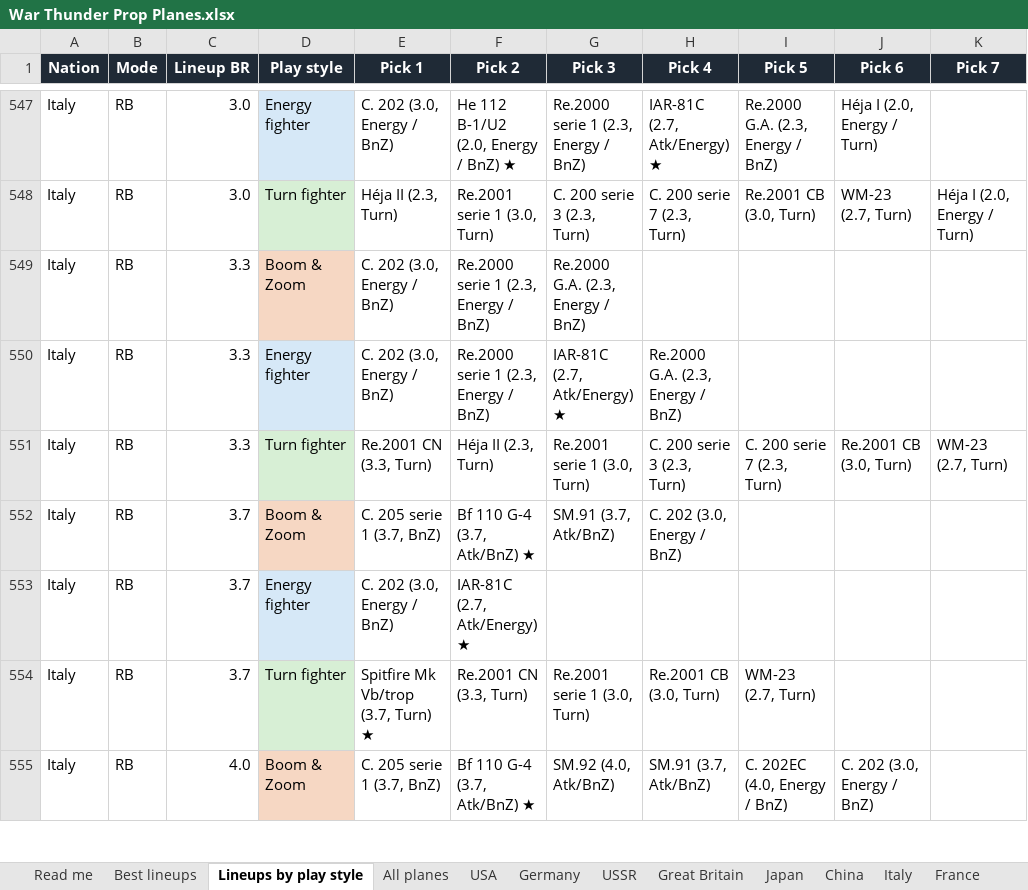
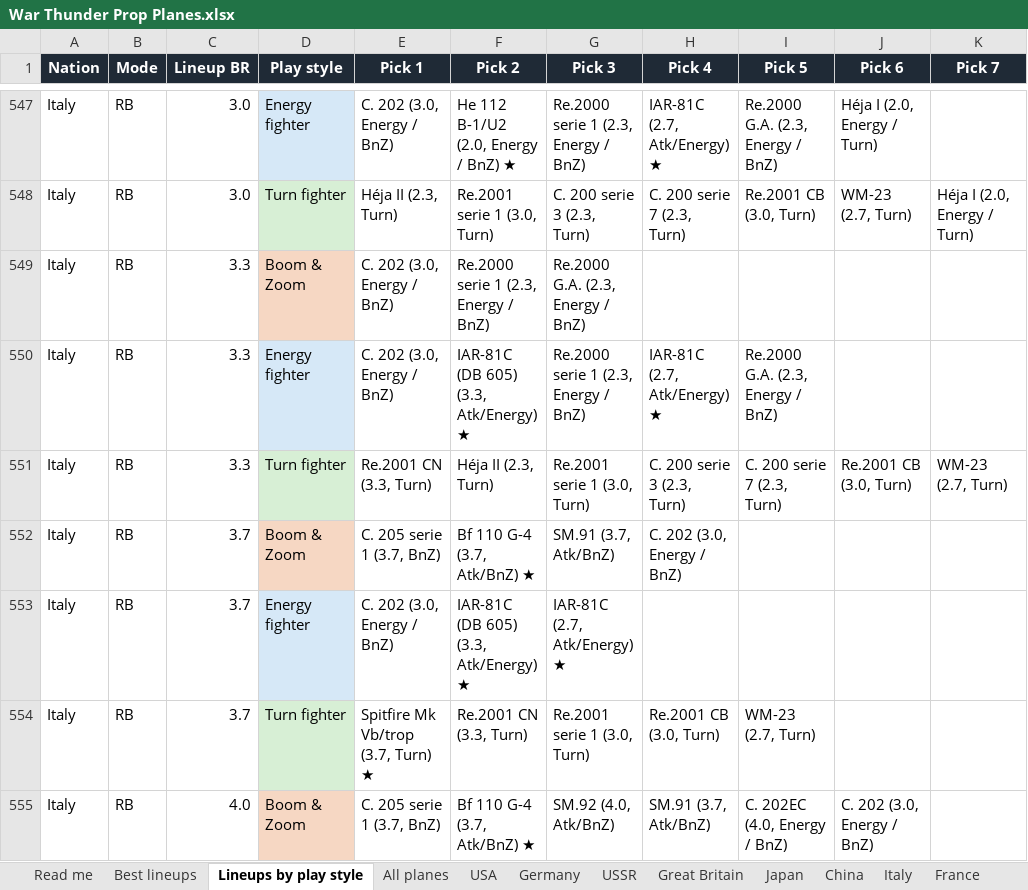
Before and after one commit to allentj14/prop-hangar, an Excel workbook: data/War Thunder Prop Planes.xlsx, sheet Lineups by play style, drawn as a sheet; only a part is shown, gaps mark what is left out; values as stored, in another font and other column widths than the file's, no borders; the diff covers the shown part only; the diff names each change by its address in the sheet, - before the commit and + after, or states it on an @@ line.

```diff
--- a/data/War Thunder Prop Planes.xlsx (sheet Lineups by play style)
+++ b/data/War Thunder Prop Planes.xlsx (sheet Lineups by play style)
-F550 (Pick 2): Re.2000 serie 1 (2.3, Energy / BnZ)
+F550 (Pick 2): IAR-81C (DB 605) (3.3, Atk/Energy) ★
-G550 (Pick 3): IAR-81C (2.7, Atk/Energy) ★
+G550 (Pick 3): Re.2000 serie 1 (2.3, Energy / BnZ)
-H550 (Pick 4): Re.2000 G.A. (2.3, Energy / BnZ)
+H550 (Pick 4): IAR-81C (2.7, Atk/Energy) ★
-I550 (Pick 5): (empty)
+I550 (Pick 5): Re.2000 G.A. (2.3, Energy / BnZ)
-F553 (Pick 2): IAR-81C (2.7, Atk/Energy) ★
+F553 (Pick 2): IAR-81C (DB 605) (3.3, Atk/Energy) ★
-G553 (Pick 3): (empty)
+G553 (Pick 3): IAR-81C (2.7, Atk/Energy) ★
```
Also changed, not shown: 14 edited cells elsewhere in this sheet, sheet Best lineups, sheet Italy, sheet All planes, 3 other files.
